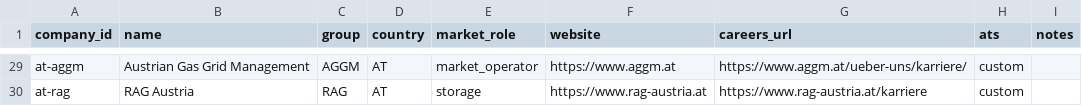
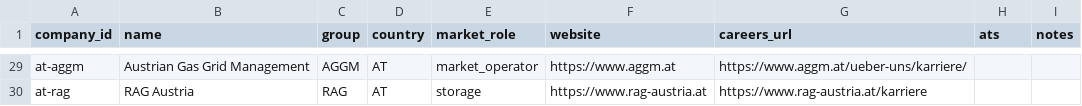
Before and after one commit to davenport22acc/energy-ai-index, a CSV file: data/seed/companies.csv, drawn as a sheet; only a part is shown, gaps mark what is left out; the diff covers the shown part only; the diff names each change by its address in the sheet, - before the commit and + after, or states it on an @@ line.

```diff
--- a/data/seed/companies.csv
+++ b/data/seed/companies.csv
-H29:H30 (ats): custom
+H29:H30 (ats): (empty)
```
Also changed, not shown: 33 edited cells elsewhere in this file, 1 other file.
